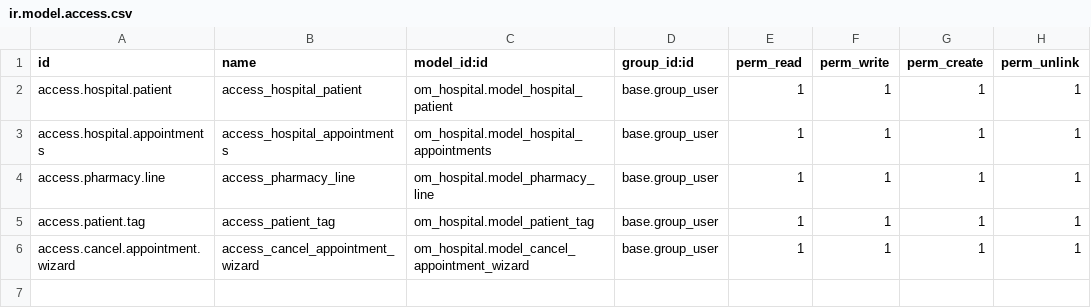
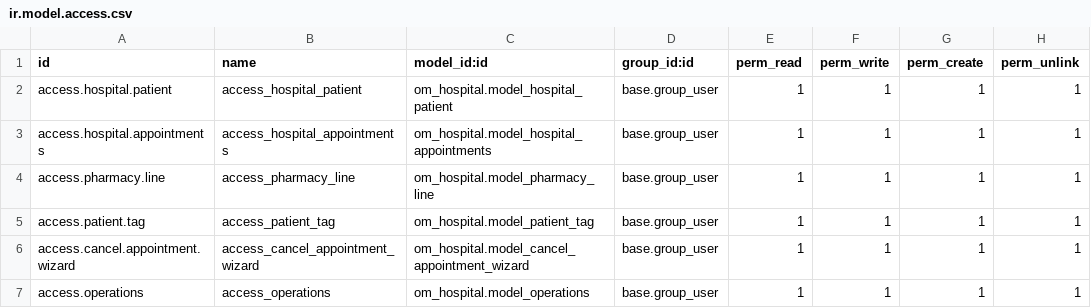
Before and after one commit to A1ABDULMUNIEM/hospital, a CSV file: security/ir.model.access.csv, drawn as a sheet; the diff names each change by its address in the sheet, - before the commit and + after, or states it on an @@ line.

```diff
--- a/security/ir.model.access.csv
+++ b/security/ir.model.access.csv
+row 7: access.operations | access_operations | om_hospital.model_operations | base.group_user | 1 | 1 | 1 | 1
```
Also changed, not shown: 13 other files.
